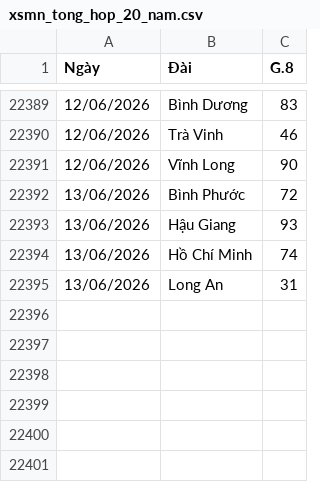
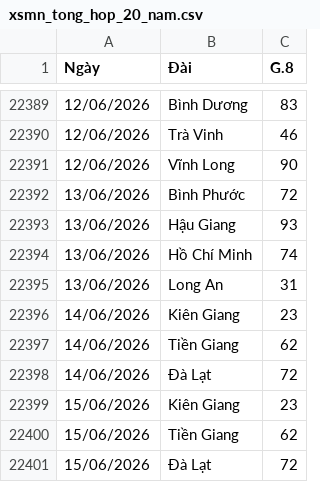
Before and after one commit to Nhanthichcode/-Du_Doan_XSKT, a CSV file: backend/xsmn_tong_hop_20_nam.csv, drawn as a sheet; only a part is shown, gaps mark what is left out; the diff names each change by its address in the sheet, - before the commit and + after, or states it on an @@ line.

```diff
--- a/backend/xsmn_tong_hop_20_nam.csv
+++ b/backend/xsmn_tong_hop_20_nam.csv
+row 22396: 14/06/2026 | Kiên Giang | 23
+row 22397: 14/06/2026 | Tiền Giang | 62
+row 22398: 14/06/2026 | Đà Lạt | 72
+row 22399: 15/06/2026 | Kiên Giang | 23
+row 22400: 15/06/2026 | Tiền Giang | 62
+row 22401: 15/06/2026 | Đà Lạt | 72
```
Also changed, not shown: 4 other files.
